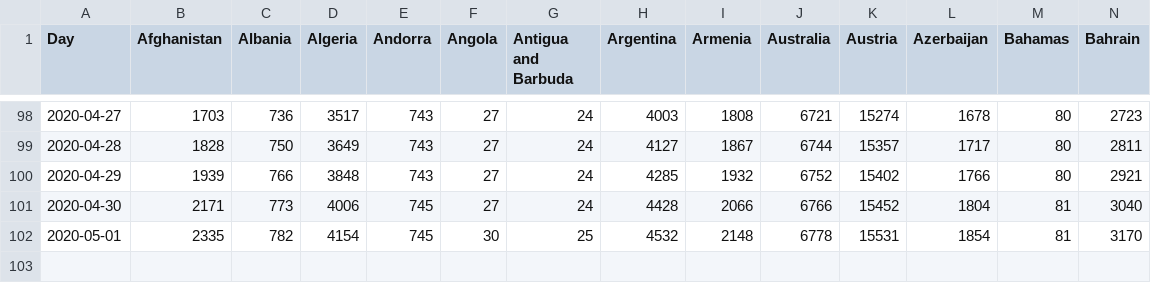
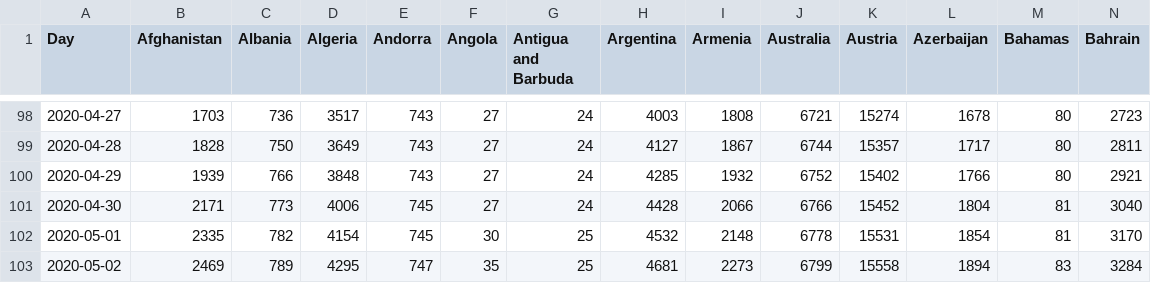
Before and after one commit to cbeluzo/cbeluzo.github.io, a CSV file: data/covid_19_time_series_comfirmed_cases.csv, drawn as a sheet; only a part is shown, gaps mark what is left out; rows hold the shown columns only; the diff names each change by its address in the sheet, - before the commit and + after, or states it on an @@ line.

```diff
--- a/data/covid_19_time_series_comfirmed_cases.csv
+++ b/data/covid_19_time_series_comfirmed_cases.csv
+row 103: 2020-05-02 | 2469 | 789 | 4295 | 747 | 35 | 25 | 4681 | 2273 | 6799 | 15558 | 1894 | 83 | 3284
```
Also changed, not shown: data/covid_19_time_series_population_infection_rate.csv, data/covid_19_time_series_total_deaths.csv, 10 other files.
